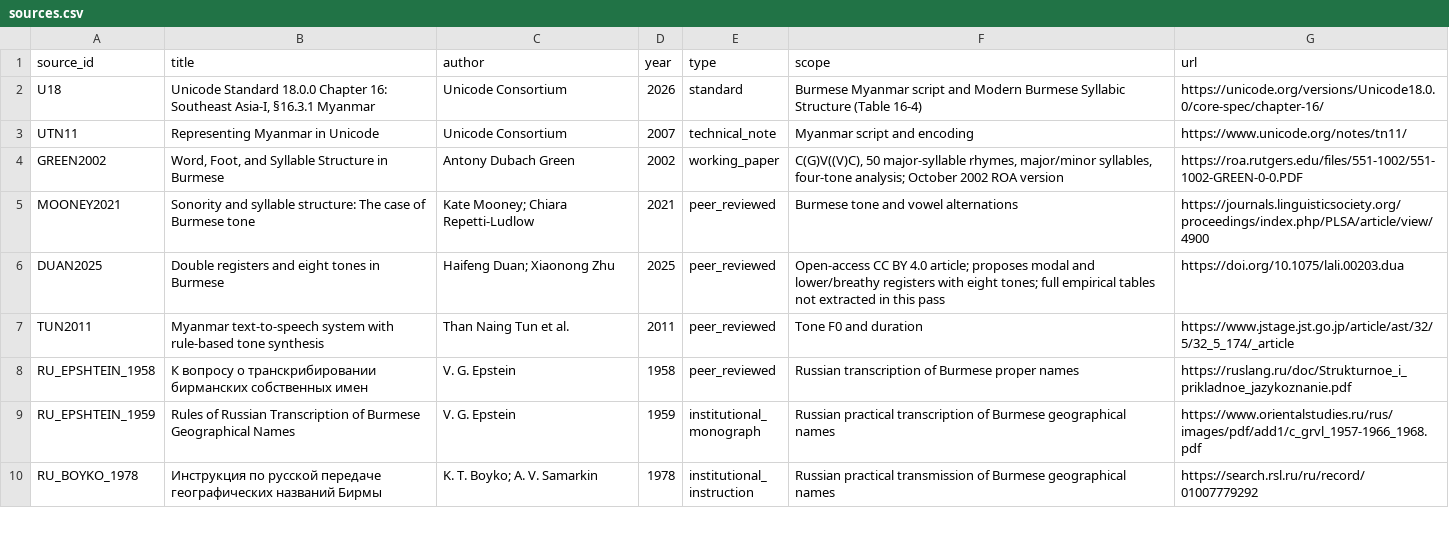
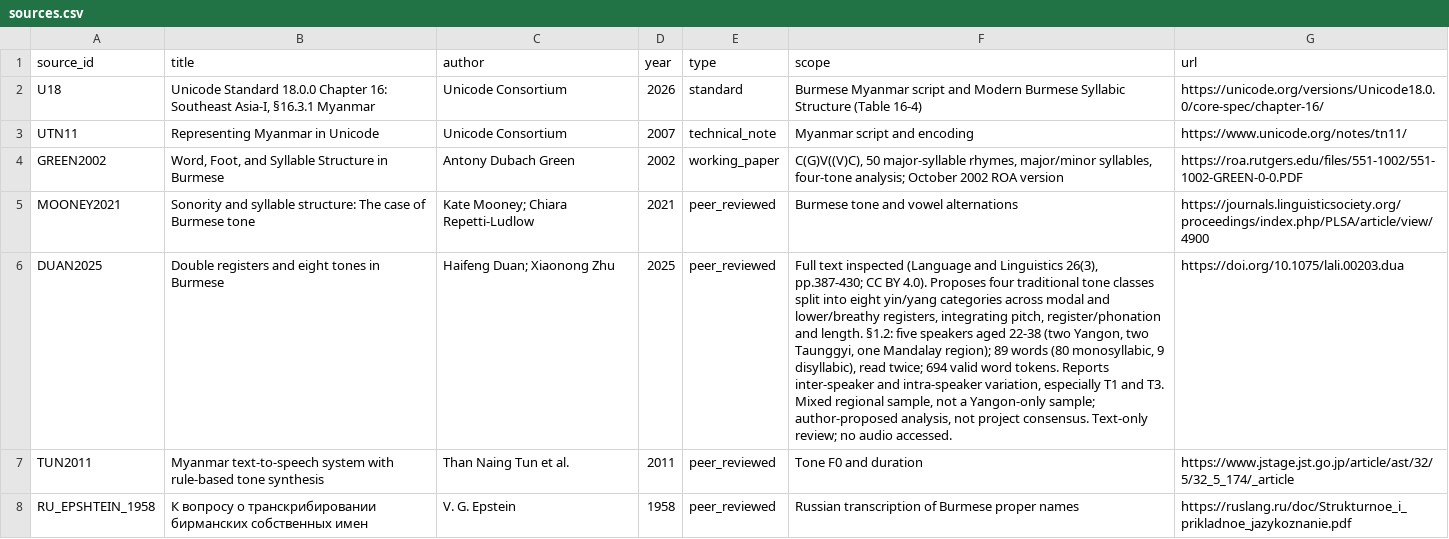
Before and after one commit to ClippyFirst/Burmese-Ukrainian-Phonetic-System-, a CSV file: data/burmese/sources.csv, drawn as a sheet; only a part is shown; the shorter side is filled out with more unchanged rows; the diff names each change by its address in the sheet, - before the commit and + after, or states it on an @@ line.

Commit message:
research: record full-text Duan and Zhu tone evidence

```diff
--- a/data/burmese/sources.csv
+++ b/data/burmese/sources.csv
-F6 (scope): Open-access CC BY 4.0 article; proposes modal and lower/breathy registers with eight tones; full empirical tables not extracted in this pass
+F6 (scope): Full text inspected (Language and Linguistics 26(3), pp.387-430; CC BY 4.0). Proposes four traditional tone classes split into eight yin/yang categories across modal and lower/breathy registers, integrating pitch, register/phonation and length. §1.2: five speakers aged 22-38 (two Yangon, two Taunggyi, one Mandalay region); 89 words (80 monosyllabic, 9 disyllabic), read twice; 694 valid word tokens. Reports inter-speaker and intra-speaker variation, especially T1 and T3. Mixed regional sample, not a Yangon-only sample; author-proposed analysis, not project consensus. Text-only review; no audio accessed.
```
